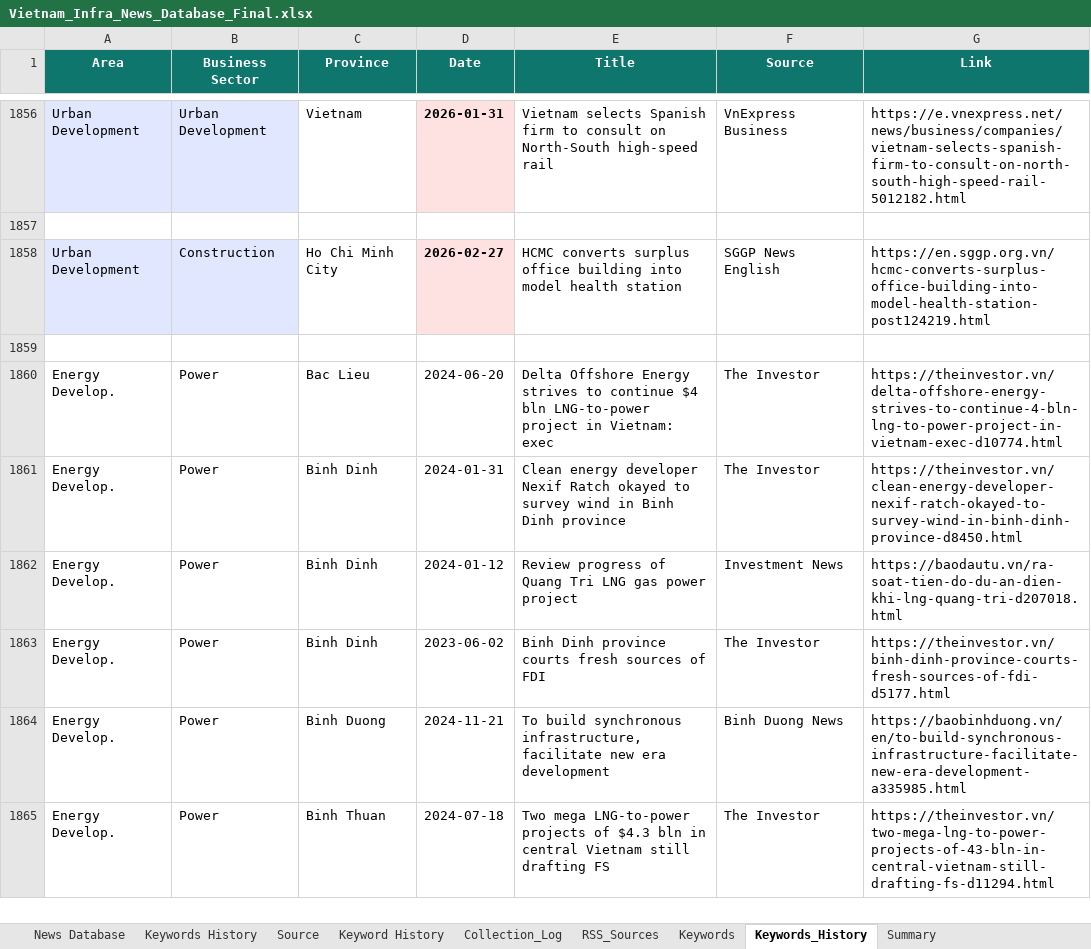
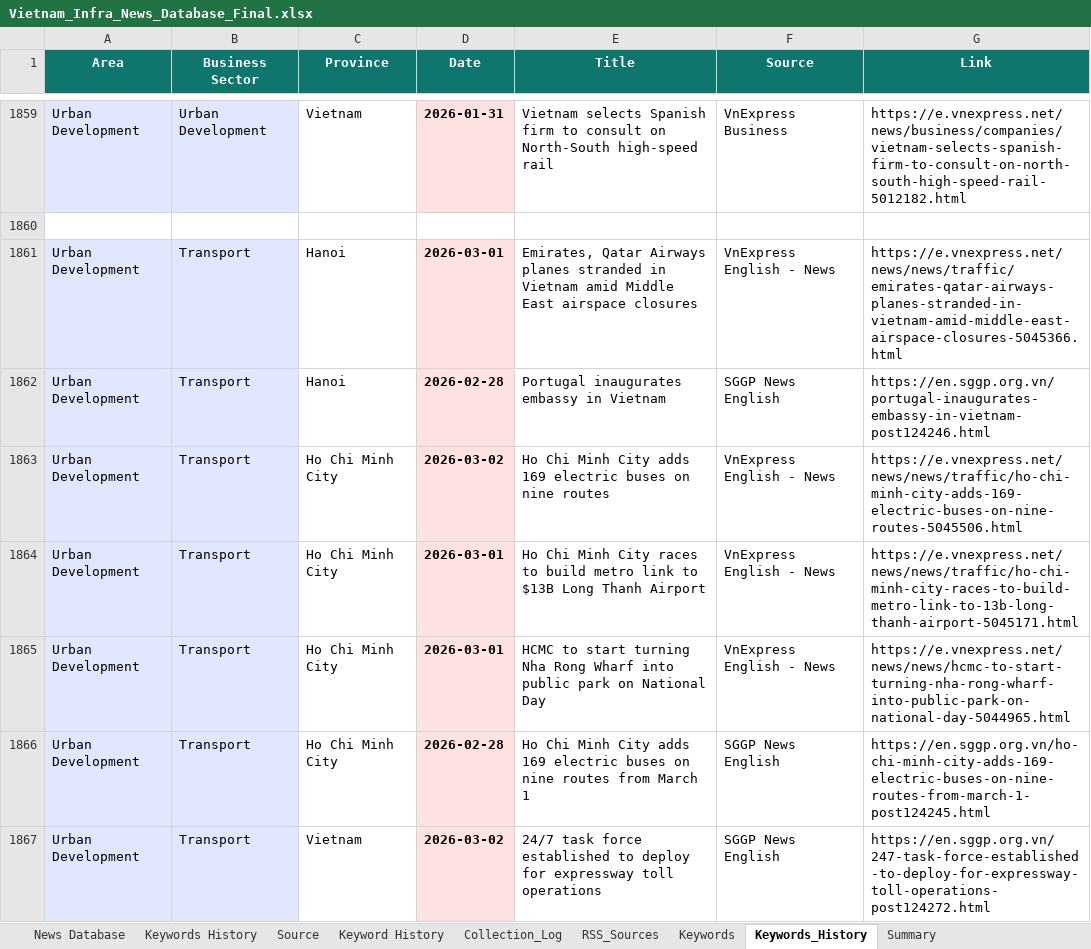
Before and after one commit to hms4792/vietnam-infra-news, an Excel workbook: data/database/Vietnam_Infra_News_Database_Final.xlsx, sheet Keywords_History, drawn as a sheet; only a part is shown, gaps mark what is left out; the shorter side is filled out with more unchanged rows; values as stored, in another font and other column widths than the file's, no borders; the diff covers the shown part only; the diff names each change by its address in the sheet, - before the commit and + after, or states it on an @@ line.

```diff
--- a/data/database/Vietnam_Infra_News_Database_Final.xlsx (sheet Keywords_History)
+++ b/data/database/Vietnam_Infra_News_Database_Final.xlsx (sheet Keywords_History)
+row 1861: Urban Development | Transport | Hanoi | 2026-03-01 | Emirates, Qatar Airways planes stranded in Vietnam amid Middle East airspace closures | VnExpress English - News | https://e.vnexpress.net/news/news/traffic/emirates-qatar-airways-planes-stranded-in-vietnam-amid-middle-east-airspace-closures-5045366.html
+row 1862: Urban Development | Transport | Hanoi | 2026-02-28 | Portugal inaugurates embassy in Vietnam | SGGP News English | https://en.sggp.org.vn/portugal-inaugurates-embassy-in-vietnam-post124246.html
+row 1863: Urban Development | Transport | Ho Chi Minh City | 2026-03-02 | Ho Chi Minh City adds 169 electric buses on nine routes | VnExpress English - News | https://e.vnexpress.net/news/news/traffic/ho-chi-minh-city-adds-169-electric-buses-on-nine-routes-5045506.html
+row 1864: Urban Development | Transport | Ho Chi Minh City | 2026-03-01 | Ho Chi Minh City races to build metro link to $13B Long Thanh Airport | VnExpress English - News | https://e.vnexpress.net/news/news/traffic/ho-chi-minh-city-races-to-build-metro-link-to-13b-long-thanh-airport-5045171.html
+row 1865: Urban Development | Transport | Ho Chi Minh City | 2026-03-01 | HCMC to start turning Nha Rong Wharf into public park on National Day | VnExpress English - News | https://e.vnexpress.net/news/news/hcmc-to-start-turning-nha-rong-wharf-into-public-park-on-national-day-5044965.html
+row 1866: Urban Development | Transport | Ho Chi Minh City | 2026-02-28 | Ho Chi Minh City adds 169 electric buses on nine routes from March 1 | SGGP News English | https://en.sggp.org.vn/ho-chi-minh-city-adds-169-electric-buses-on-nine-routes-from-march-1-post124245.html
+row 1867: Urban Development | Transport | Vietnam | 2026-03-02 | 24/7 task force established to deploy for expressway toll operations | SGGP News English | https://en.sggp.org.vn/247-task-force-established-to-deploy-for-expressway-toll-operations-post124272.html
```
Also changed, not shown: 9 added rows elsewhere in this sheet, sheet News Database, sheet RSS_Sources, sheet Collection_Log, sheet Summary.
